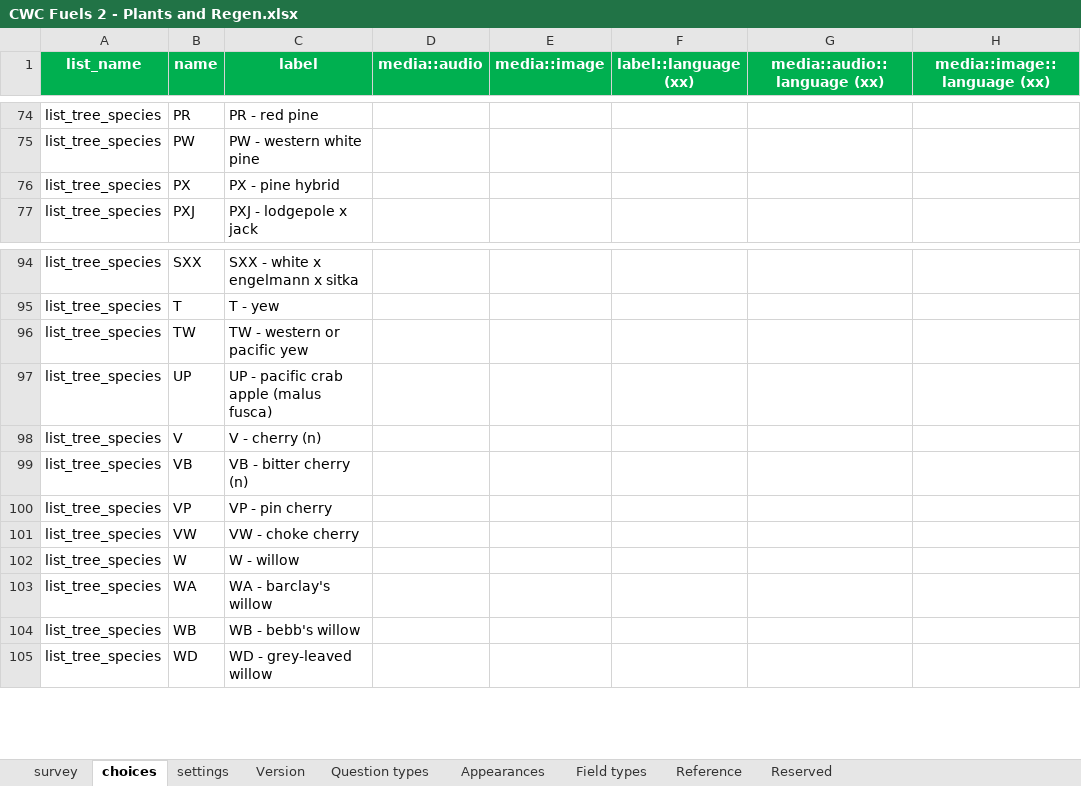
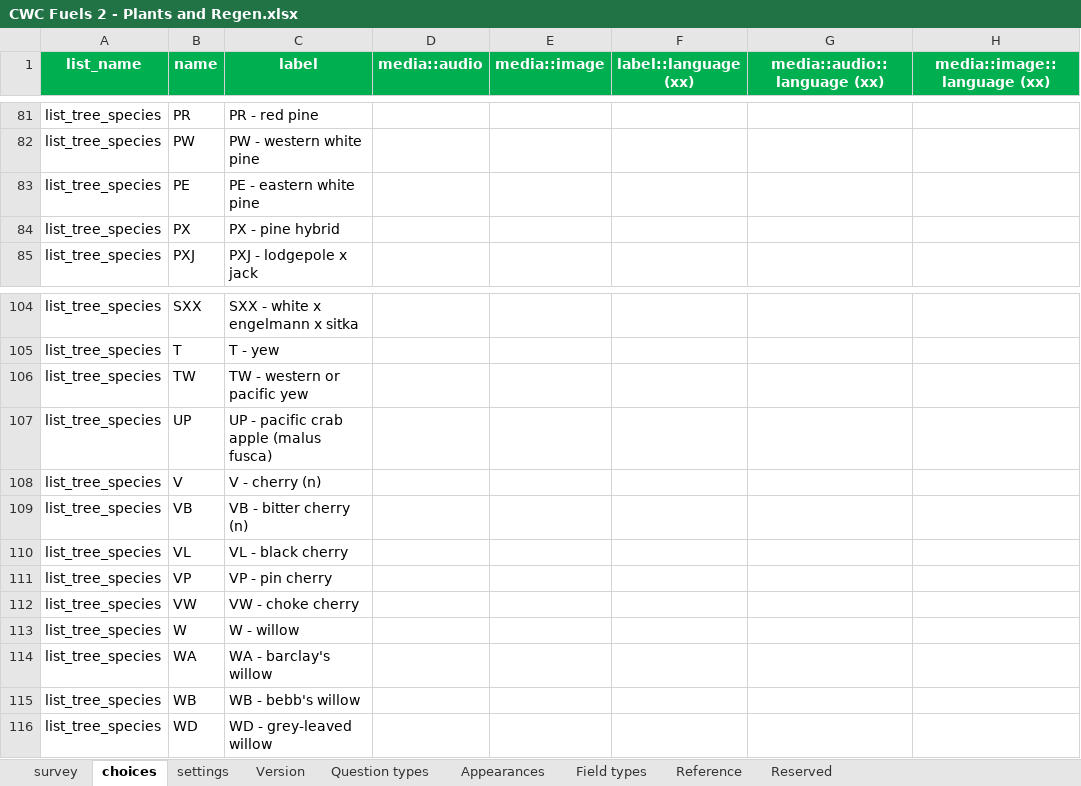
Before and after one commit to gagreene/FuelAnalyst, an Excel workbook: docs/survey123/survey123_forms/CWC Fuels 2 - Plants and Regen/CWC Fuels 2 - Plants and Regen.xlsx, sheet choices, drawn as a sheet; only a part is shown, gaps mark what is left out; values as stored, in another font and other column widths than the file's, no borders; the diff covers the shown part only; the diff names each change by its address in the sheet, - before the commit and + after, or states it on an @@ line.

```diff
--- a/docs/survey123/survey123_forms/CWC Fuels 2 - Plants and Regen/CWC Fuels 2 - Plants and Regen.xlsx (sheet choices)
+++ b/docs/survey123/survey123_forms/CWC Fuels 2 - Plants and Regen/CWC Fuels 2 - Plants and Regen.xlsx (sheet choices)
+row 83: list_tree_species | PE | PE - eastern white pine
+row 110: list_tree_species | VL | VL - black cherry
```
Also changed, not shown: 9 added rows elsewhere in this sheet, sheet settings, docs/survey123/survey123_forms/CWC Fuels 1 - Plot Attributes/CWC Fuels 1 - Plot Attributes.xlsx, docs/survey123/survey123_forms/CWC Fuels 3 - Trees/CWC Fuels 3 - Trees.xlsx, 3 other files.
